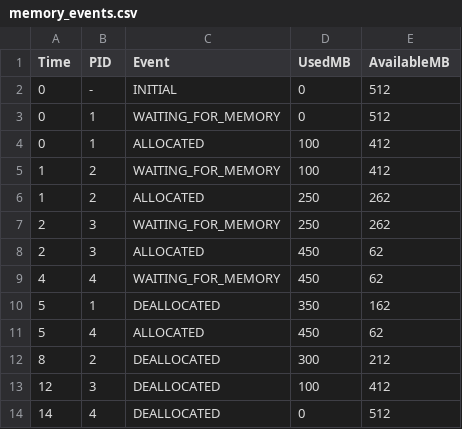
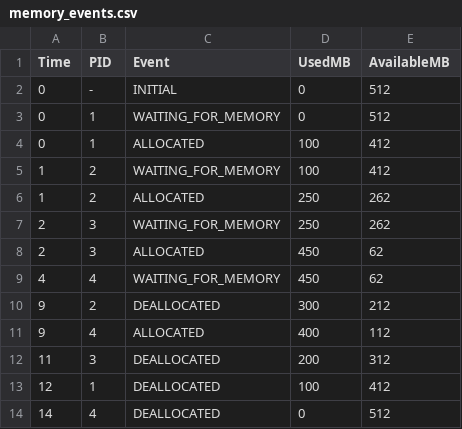
Before and after one commit to Kartik-code2116/Os_Virtual_Machine, a CSV file: results/streamlit_cpp/memory_events.csv, drawn as a sheet.

```diff
--- a/results/streamlit_cpp/memory_events.csv
+++ b/results/streamlit_cpp/memory_events.csv
@@ -9,6 +9,6 @@ Time,PID,Event,UsedMB,AvailableMB
 4,4,WAITING_FOR_MEMORY,450,62
-5,1,DEALLOCATED,350,162
-5,4,ALLOCATED,450,62
-8,2,DEALLOCATED,300,212
-12,3,DEALLOCATED,100,412
+9,2,DEALLOCATED,300,212
+9,4,ALLOCATED,400,112
+11,3,DEALLOCATED,200,312
+12,1,DEALLOCATED,100,412
 14,4,DEALLOCATED,0,512
```
Also changed, not shown: results/streamlit_cpp/cpu_events.csv, results/streamlit_cpp/process_results.csv, 3 other files.
